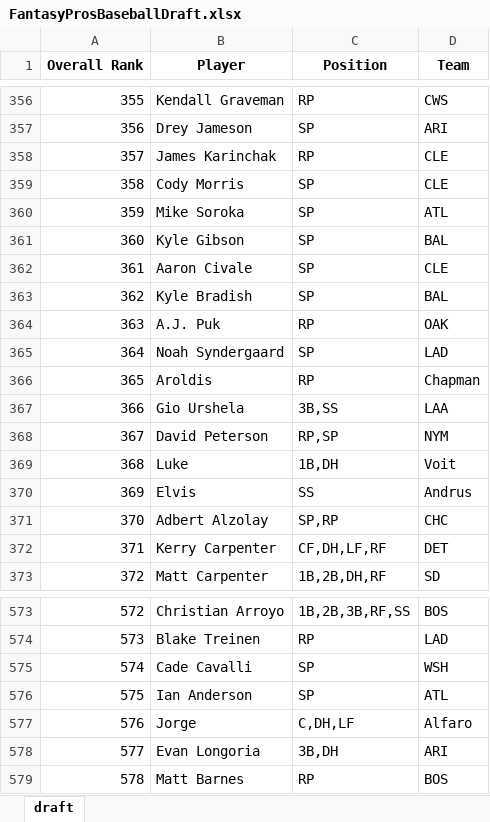
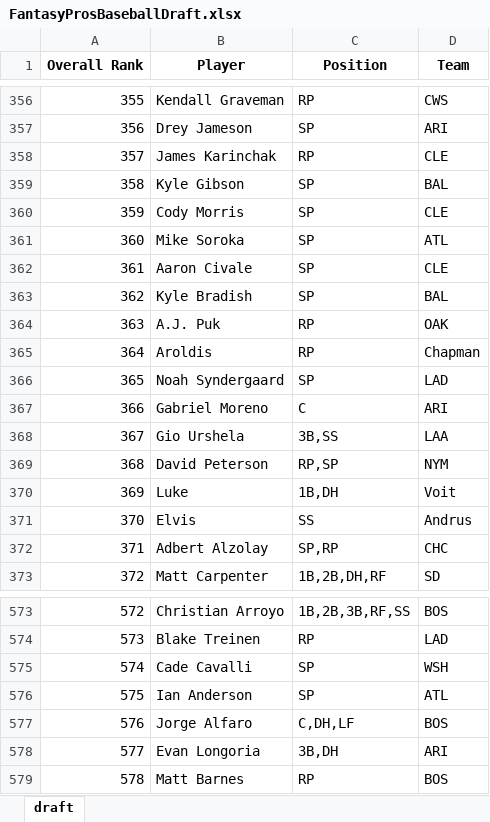
Before and after one commit to barbacbd/FantasyRankings, an Excel workbook: docs/FantasyProsBaseballDraft.xlsx, sheet draft, drawn as a sheet; only a part is shown, gaps mark what is left out; values as stored, in another font and other column widths than the file's, no borders; the diff covers the shown part only; the diff names each change by its address in the sheet, - before the commit and + after, or states it on an @@ line.

Commit message:
[Automated Commit]: Updating fantasy rankings information.

```diff
--- a/docs/FantasyProsBaseballDraft.xlsx (sheet draft)
+++ b/docs/FantasyProsBaseballDraft.xlsx (sheet draft)
-B359 (Player): Cody Morris
+B359 (Player): Kyle Gibson
-D359 (Team): CLE
+D359 (Team): BAL
-B360 (Player): Mike Soroka
+B360 (Player): Cody Morris
-D360 (Team): ATL
+D360 (Team): CLE
-B361 (Player): Kyle Gibson
+B361 (Player): Mike Soroka
-D361 (Team): BAL
+D361 (Team): ATL
-B365 (Player): Noah Syndergaard
+B365 (Player): Aroldis
-C365 (Position): SP
+C365 (Position): RP
-D365 (Team): LAD
+D365 (Team): Chapman
-B366 (Player): Aroldis
+B366 (Player): Noah Syndergaard
-C366 (Position): RP
+C366 (Position): SP
-D366 (Team): Chapman
+D366 (Team): LAD
-B367 (Player): Gio Urshela
+B367 (Player): Gabriel Moreno
-C367 (Position): 3B,SS
+C367 (Position): C
-D367 (Team): LAA
+D367 (Team): ARI
-B368 (Player): David Peterson
+B368 (Player): Gio Urshela
-C368 (Position): RP,SP
+C368 (Position): 3B,SS
-D368 (Team): NYM
+D368 (Team): LAA
-B369 (Player): Luke
+B369 (Player): David Peterson
-C369 (Position): 1B,DH
+C369 (Position): RP,SP
-D369 (Team): Voit
+D369 (Team): NYM
-B370 (Player): Elvis
+B370 (Player): Luke
-C370 (Position): SS
+C370 (Position): 1B,DH
-D370 (Team): Andrus
+D370 (Team): Voit
-B371 (Player): Adbert Alzolay
+B371 (Player): Elvis
-C371 (Position): SP,RP
+C371 (Position): SS
-D371 (Team): CHC
+D371 (Team): Andrus
-B372 (Player): Kerry Carpenter
+B372 (Player): Adbert Alzolay
-C372 (Position): CF,DH,LF,RF
+C372 (Position): SP,RP
-D372 (Team): DET
+D372 (Team): CHC
-B577 (Player): Jorge
+B577 (Player): Jorge Alfaro
-D577 (Team): Alfaro
+D577 (Team): BOS
```
Also changed, not shown: 140 edited cells elsewhere in this sheet, docs/FantasyProsBasketballDraft.xlsx, docs/FantasyProsFootballDraft.xlsx, 5 other files.
